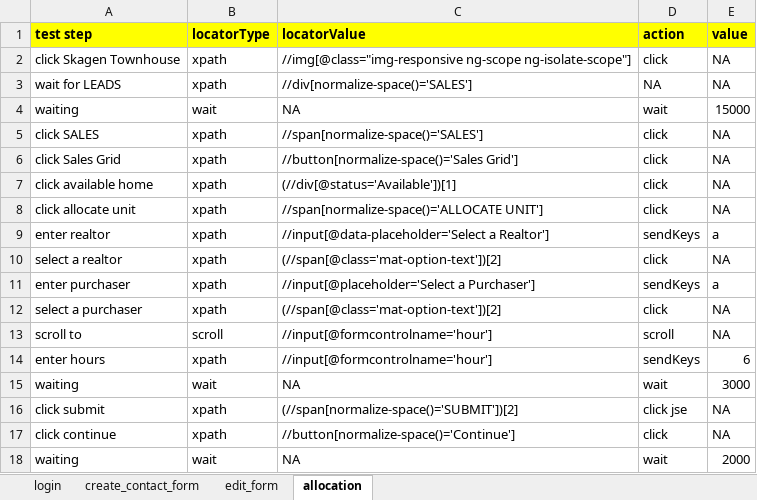
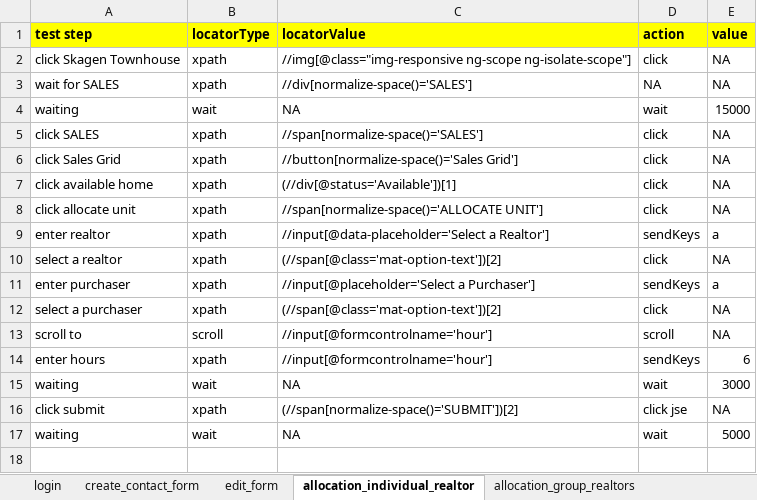
Before and after one commit to Abhilash0675/KeywordDrivenFramework, an Excel workbook: src/main/java/com/qa/hs/keyword/scenarios/Avesdo_Test_scenarios.xlsx, sheet allocation_individual_realtor, drawn as a sheet; values as stored, in another font and other column widths than the file's, no borders; removed rows and columns are numbered as before the commit, all else as after; the diff names each change by its address in the sheet, - before the commit and + after, or states it on an @@ line.

```diff
--- a/src/main/java/com/qa/hs/keyword/scenarios/Avesdo_Test_scenarios.xlsx (sheet allocation_individual_realtor)
+++ b/src/main/java/com/qa/hs/keyword/scenarios/Avesdo_Test_scenarios.xlsx (sheet allocation_individual_realtor)
-sheet tab: allocation
+sheet tab: allocation_individual_realtor
+sheet tab: allocation_group_realtors
-A3 (test step): wait for LEADS
+A3 (test step): wait for SALES
-row 17: click continue | xpath | //button[normalize-space()='Continue'] | click | NA
-E17 (value): 2000
+E17 (value): 5000
```
Also changed, not shown: sheet edit_form, 24 other files.
